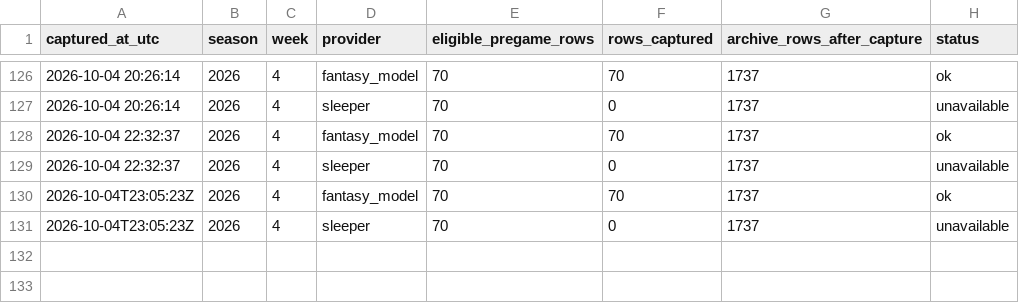
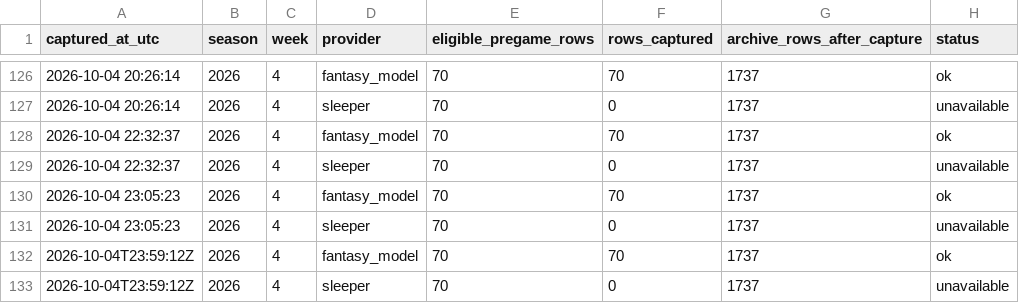
Before and after one commit to dpwrz/powers-newlon, a CSV file: output/benchmark_snapshot_manifest_2026.csv, drawn as a sheet; only a part is shown, gaps mark what is left out.

```diff
--- a/output/benchmark_snapshot_manifest_2026.csv
+++ b/output/benchmark_snapshot_manifest_2026.csv
@@ -129,3 +129,5 @@ captured_at_utc,season,week,provider,eligible_pregame_rows,rows_captured,archive
 2026-10-04 22:32:37,2026,4,sleeper,70,0,1737,unavailable
-2026-10-04T23:05:23Z,2026,4,fantasy_model,70,70,1737,ok
-2026-10-04T23:05:23Z,2026,4,sleeper,70,0,1737,unavailable
+2026-10-04 23:05:23,2026,4,fantasy_model,70,70,1737,ok
+2026-10-04 23:05:23,2026,4,sleeper,70,0,1737,unavailable
+2026-10-04T23:59:12Z,2026,4,fantasy_model,70,70,1737,ok
+2026-10-04T23:59:12Z,2026,4,sleeper,70,0,1737,unavailable
```
Also changed, not shown: output/benchmark_pregame_archive_2026.csv, output/benchmark_provider_status_2026.csv.
